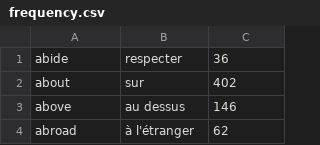
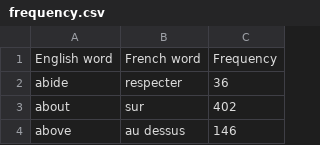
Before and after one commit to Sheerabth/exeter-coding-challenge, a CSV file: frequency.csv, drawn as a sheet; only a part is shown; the shorter side is filled out with more unchanged rows.

Commit message:
Added: Headings to frequency.csv

```diff
--- a/frequency.csv
+++ b/frequency.csv
@@ -1 +1,2 @@
+English word,French word,Frequency
 abide,respecter,36
```
Also changed, not shown: 2 other files.
